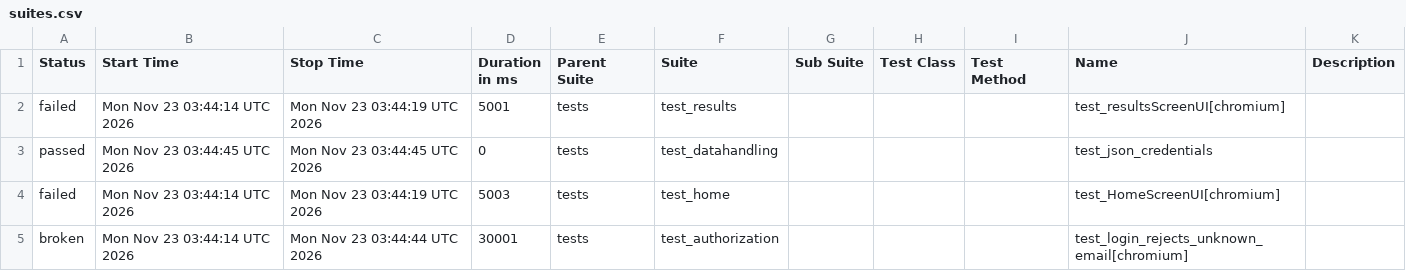
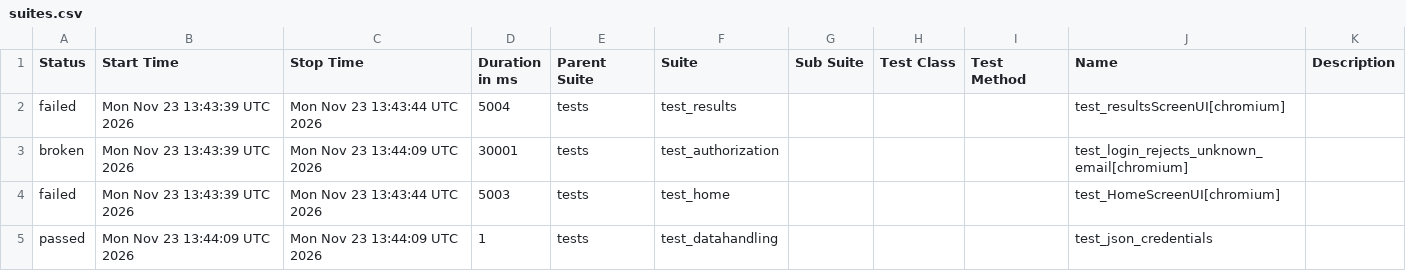
Before and after one commit to shafali-nishad/POM, a CSV file: data/suites.csv, drawn as a sheet.

```diff
--- a/data/suites.csv
+++ b/data/suites.csv
@@ -1,5 +1,5 @@
 "Status","Start Time","Stop Time","Duration in ms","Parent Suite","Suite","Sub Suite","Test Class","Test Method","Name","Description"
-"failed","Mon Nov 23 03:44:14 UTC 2026","Mon Nov 23 03:44:19 UTC 2026","5001","tests","test_results","","","","test_resultsScreenUI[chromium]",""
-"passed","Mon Nov 23 03:44:45 UTC 2026","Mon Nov 23 03:44:45 UTC 2026","0","tests","test_datahandling","","","","test_json_credentials",""
-"failed","Mon Nov 23 03:44:14 UTC 2026","Mon Nov 23 03:44:19 UTC 2026","5003","tests","test_home","","","","test_HomeScreenUI[chromium]",""
-"broken","Mon Nov 23 03:44:14 UTC 2026","Mon Nov 23 03:44:44 UTC 2026","30001","tests","test_authorization","","","","test_login_rejects_unknown_email[chromium]",""
+"failed","Mon Nov 23 13:43:39 UTC 2026","Mon Nov 23 13:43:44 UTC 2026","5004","tests","test_results","","","","test_resultsScreenUI[chromium]",""
+"broken","Mon Nov 23 13:43:39 UTC 2026","Mon Nov 23 13:44:09 UTC 2026","30001","tests","test_authorization","","","","test_login_rejects_unknown_email[chromium]",""
+"failed","Mon Nov 23 13:43:39 UTC 2026","Mon Nov 23 13:43:44 UTC 2026","5003","tests","test_home","","","","test_HomeScreenUI[chromium]",""
+"passed","Mon Nov 23 13:44:09 UTC 2026","Mon Nov 23 13:44:09 UTC 2026","1","tests","test_datahandling","","","","test_json_credentials",""
```
Also changed, not shown: 24 other files.
